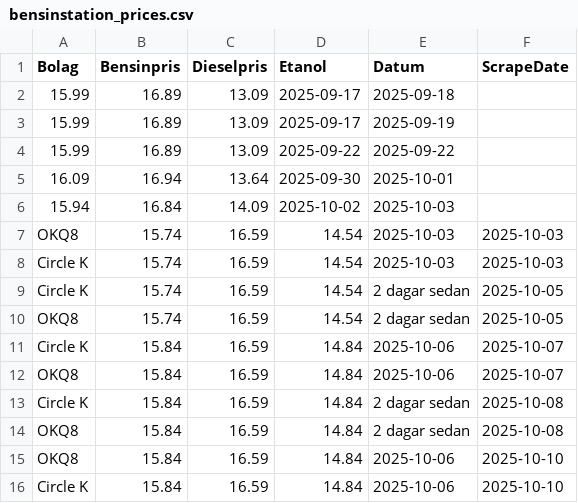
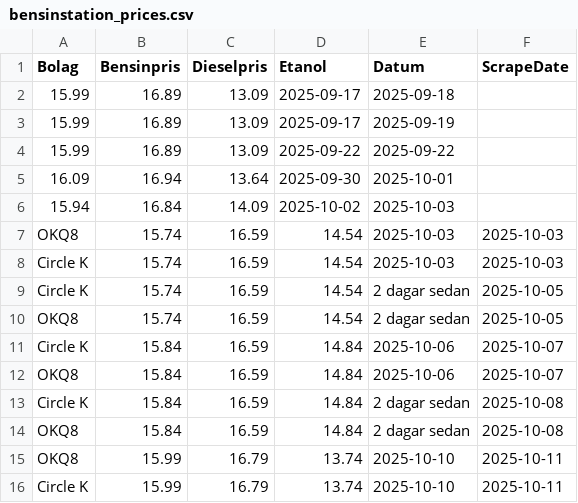
Before and after one commit to FastAndFunky/gaspricescraper, a CSV file: bensinstation_prices.csv, drawn as a sheet.

```diff
--- a/bensinstation_prices.csv
+++ b/bensinstation_prices.csv
@@ -14,3 +14,3 @@ Circle K,15.84,16.59,14.84,2 dagar sedan,2025-10-08
 OKQ8,15.84,16.59,14.84,2 dagar sedan,2025-10-08
-OKQ8,15.84,16.59,14.84,2025-10-06,2025-10-10
-Circle K,15.84,16.59,14.84,2025-10-06,2025-10-10
+OKQ8,15.99,16.79,13.74,2025-10-10,2025-10-11
+Circle K,15.99,16.79,13.74,2025-10-10,2025-10-11
```
Also changed, not shown: bensinpriser_prices.csv.
